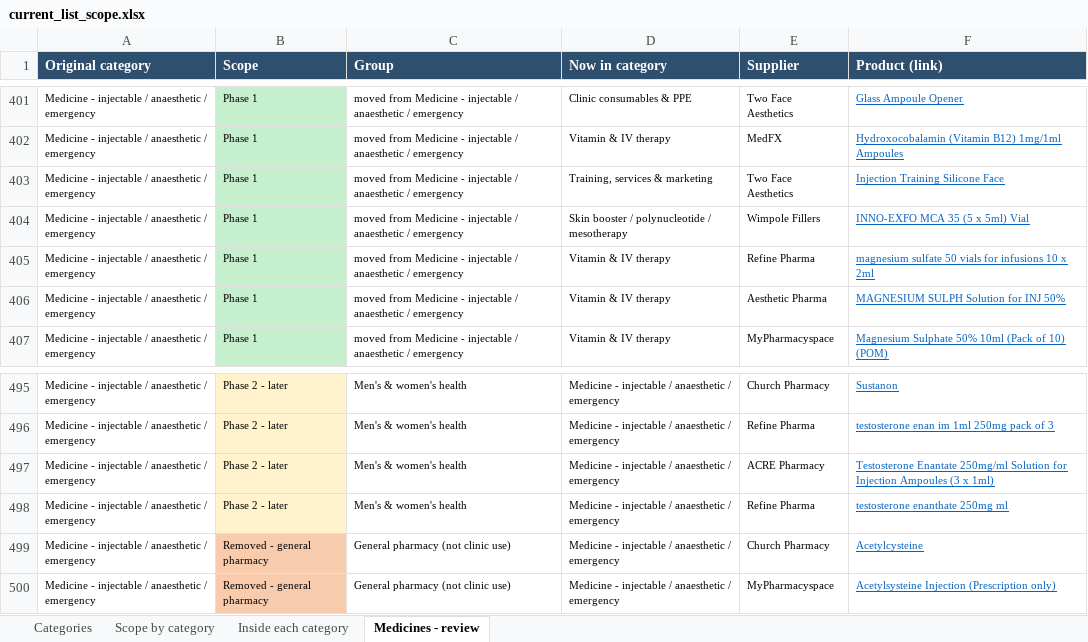
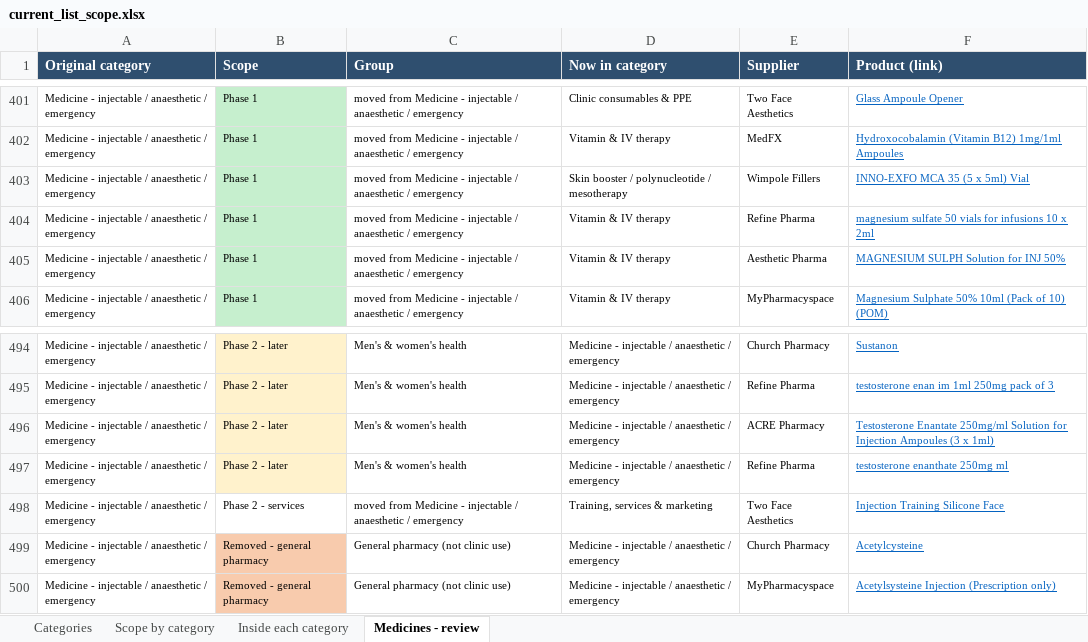
Before and after one commit to asghariresearcher1918-cyber/product-matching, an Excel workbook: output/current_list_scope.xlsx, sheet Medicines - review, drawn as a sheet; only a part is shown, gaps mark what is left out; values as stored, in another font and other column widths than the file's, no borders; removed rows and columns are numbered as before the commit, all else as after; the diff names each change by its address in the sheet, - before the commit and + after, or states it on an @@ line.

```diff
--- a/output/current_list_scope.xlsx (sheet Medicines - review)
+++ b/output/current_list_scope.xlsx (sheet Medicines - review)
-row 403: Medicine - injectable / anaesthetic / emergency | Phase 1 | moved from Medicine - injectable / anaesthetic / emergency | Training, services & marketing | Two Face Aesthetics | Injection Training Silicone Face
+row 498: Medicine - injectable / anaesthetic / emergency | Phase 2 - services | moved from Medicine - injectable / anaesthetic / emergency | Training, services & marketing | Two Face Aesthetics | Injection Training Silicone Face
```
Also changed, not shown: sheet Inside each category, sheet Scope by category, sheet Categories, 5 other files.
